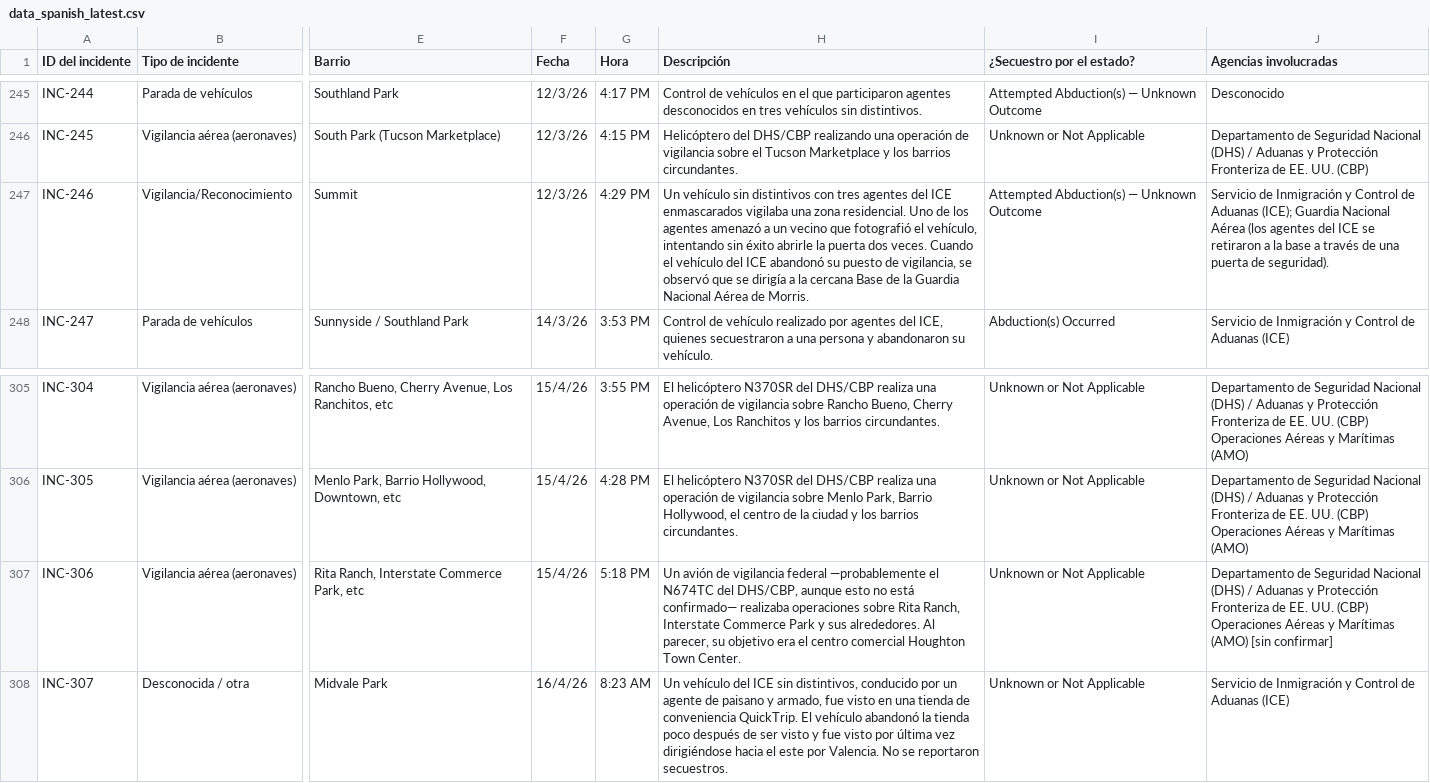
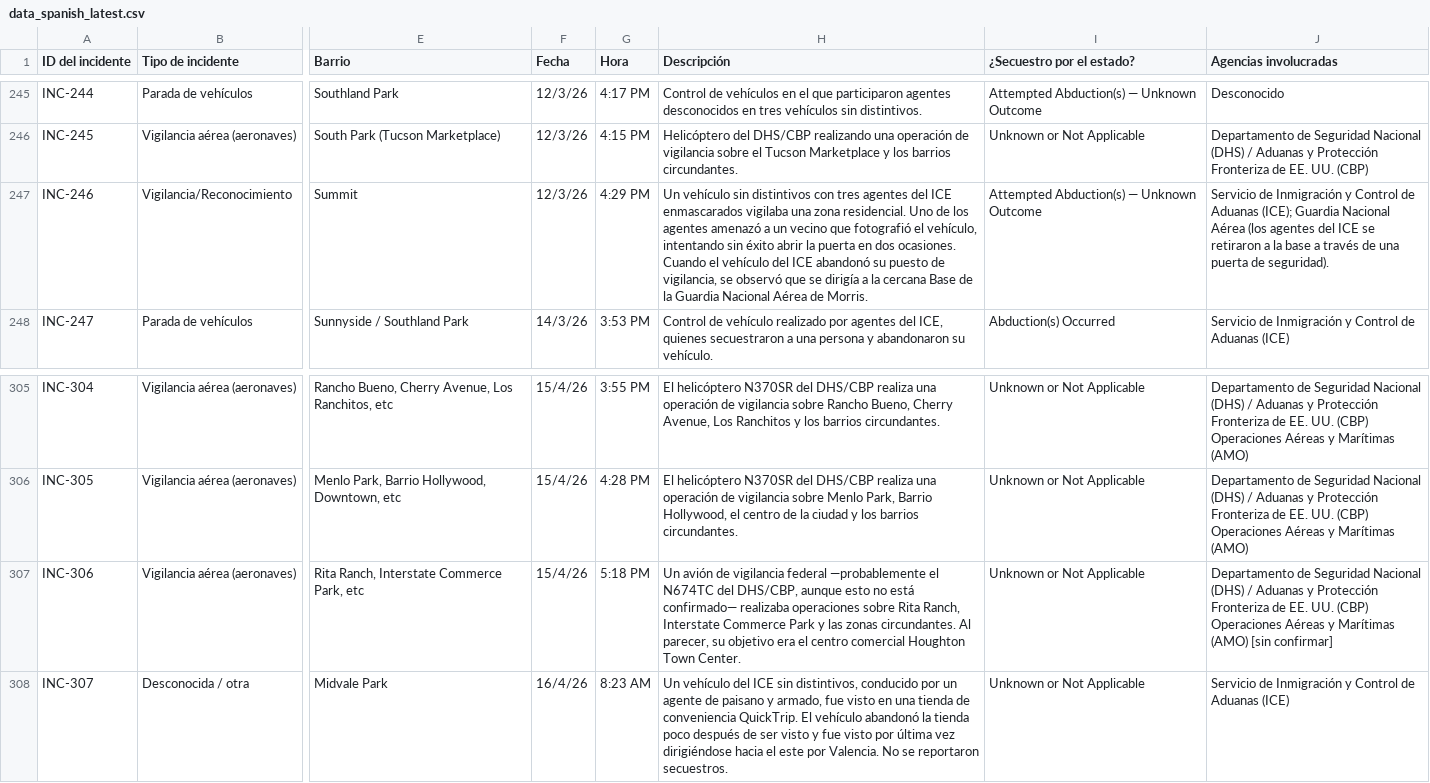
Before and after one commit to TucsonMigraMap/Migra-Map-Data, a CSV file: data_spanish_latest.csv, drawn as a sheet; only a part is shown, gaps mark what is left out; the diff covers the shown part only; the diff names each change by its address in the sheet, - before the commit and + after, or states it on an @@ line.

```diff
--- a/data_spanish_latest.csv
+++ b/data_spanish_latest.csv
-H247 (Descripción): …sin éxito abrirle la puerta dos veces. Cuando el…
+H247 (Descripción): …sin éxito abrir la puerta en dos ocasiones. Cuando el…
-H307 (Descripción): …Park y sus alrededores. Al parecer,…
+H307 (Descripción): …Park y las zonas circundantes. Al parecer,…
```
Also changed, not shown: 5 edited cells elsewhere in this file, data_spanish.csv.
